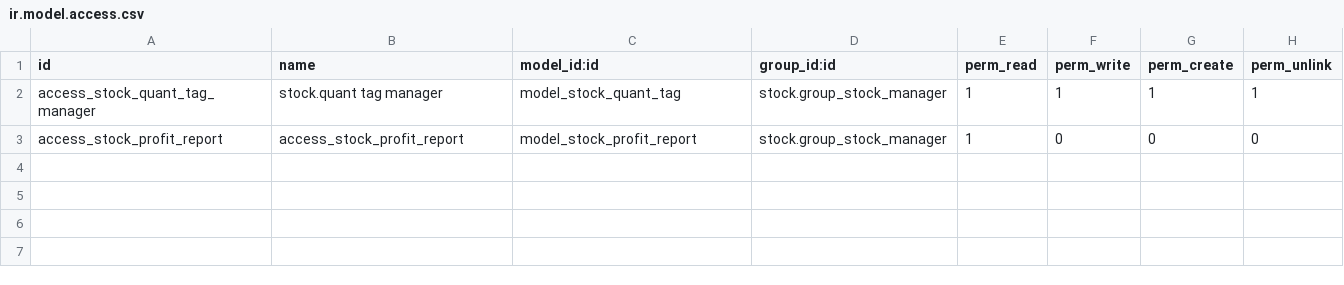
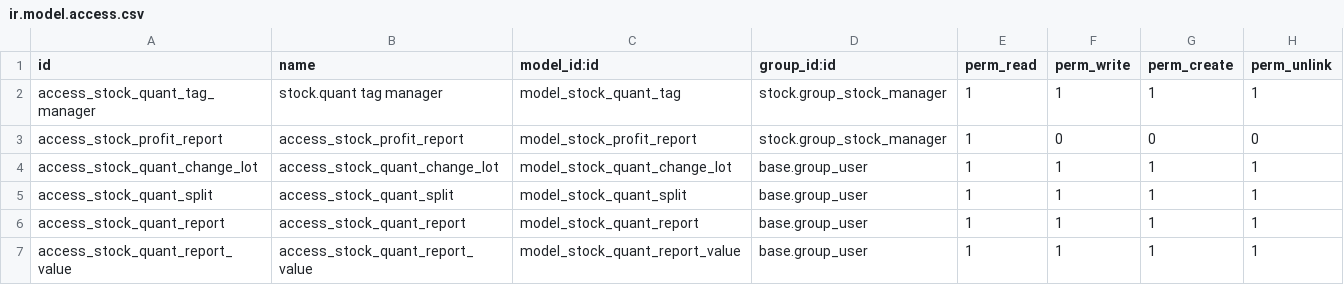
Before and after one commit to dhongu/deltatech, a CSV file: deltatech_quant/security/ir.model.access.csv, drawn as a sheet.

Commit message:
fix access

```diff
--- a/deltatech_quant/security/ir.model.access.csv
+++ b/deltatech_quant/security/ir.model.access.csv
@@ -3 +3,5 @@ access_stock_quant_tag_manager,stock.quant tag manager,model_stock_quant_tag,sto
 access_stock_profit_report,access_stock_profit_report,model_stock_profit_report,stock.group_stock_manager,1,0,0,0
+access_stock_quant_change_lot,access_stock_quant_change_lot,model_stock_quant_change_lot,base.group_user,1,1,1,1
+access_stock_quant_split,access_stock_quant_split,model_stock_quant_split,base.group_user,1,1,1,1
+access_stock_quant_report,access_stock_quant_report,model_stock_quant_report,base.group_user,1,1,1,1
+access_stock_quant_report_value,access_stock_quant_report_value,model_stock_quant_report_value,base.group_user,1,1,1,1
```
Also changed, not shown: deltatech_service_equipment/security/ir.model.access.csv, 5 other files.
